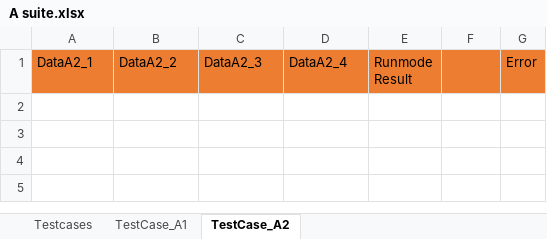
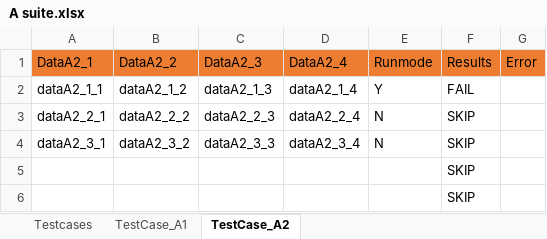
Before and after one commit to rupjit09/Sel_Framework, an Excel workbook: CoreFramework1/src/main/java/com/rupjit/automationqa/data/A suite.xlsx, sheet TestCase_A2, drawn as a sheet; values as stored, in another font and other column widths than the file's, no borders; the diff names each change by its address in the sheet, - before the commit and + after, or states it on an @@ line.

```diff
--- a/CoreFramework1/src/main/java/com/rupjit/automationqa/data/A suite.xlsx (sheet TestCase_A2)
+++ b/CoreFramework1/src/main/java/com/rupjit/automationqa/data/A suite.xlsx (sheet TestCase_A2)
-E1: Runmode Result
+E1: Runmode
-F1: (empty)
+F1: Results
+row 2: dataA2_1_1 | dataA2_1_2 | dataA2_1_3 | dataA2_1_4 | Y | FAIL
+row 3: dataA2_2_1 | dataA2_2_2 | dataA2_2_3 | dataA2_2_4 | N | SKIP
+row 4: dataA2_3_1 | dataA2_3_2 | dataA2_3_3 | dataA2_3_4 | N | SKIP
+row 5:  |  |  |  |  | SKIP
+row 6:  |  |  |  |  | SKIP
```
Also changed, not shown: sheet TestCase_A1, sheet Testcases, CoreFramework1/src/main/java/com/rupjit/automationqa/data/B suite.xlsx, CoreFramework1/src/main/java/com/rupjit/automationqa/data/C suite.xlsx, 19 other files.
